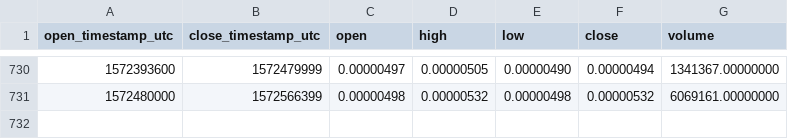
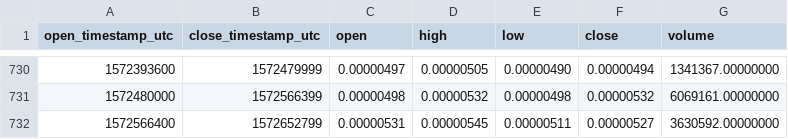
Before and after one commit to cryptobigbro/binance-POWRBTC, a CSV file: binance-POWRBTC-1d.csv, drawn as a sheet; only a part is shown, gaps mark what is left out.

Commit message:
Update OHLCV data.

```diff
--- a/binance-POWRBTC-1d.csv
+++ b/binance-POWRBTC-1d.csv
@@ -731 +731,2 @@ open_timestamp_utc,close_timestamp_utc,open,high,low,close,volume
 1572480000,1572566399,0.00000498,0.00000532,0.00000498,0.00000532,6069161.00000000
+1572566400,1572652799,0.00000531,0.00000545,0.00000511,0.00000527,3630592.00000000
```
Also changed, not shown: 1 other file.
